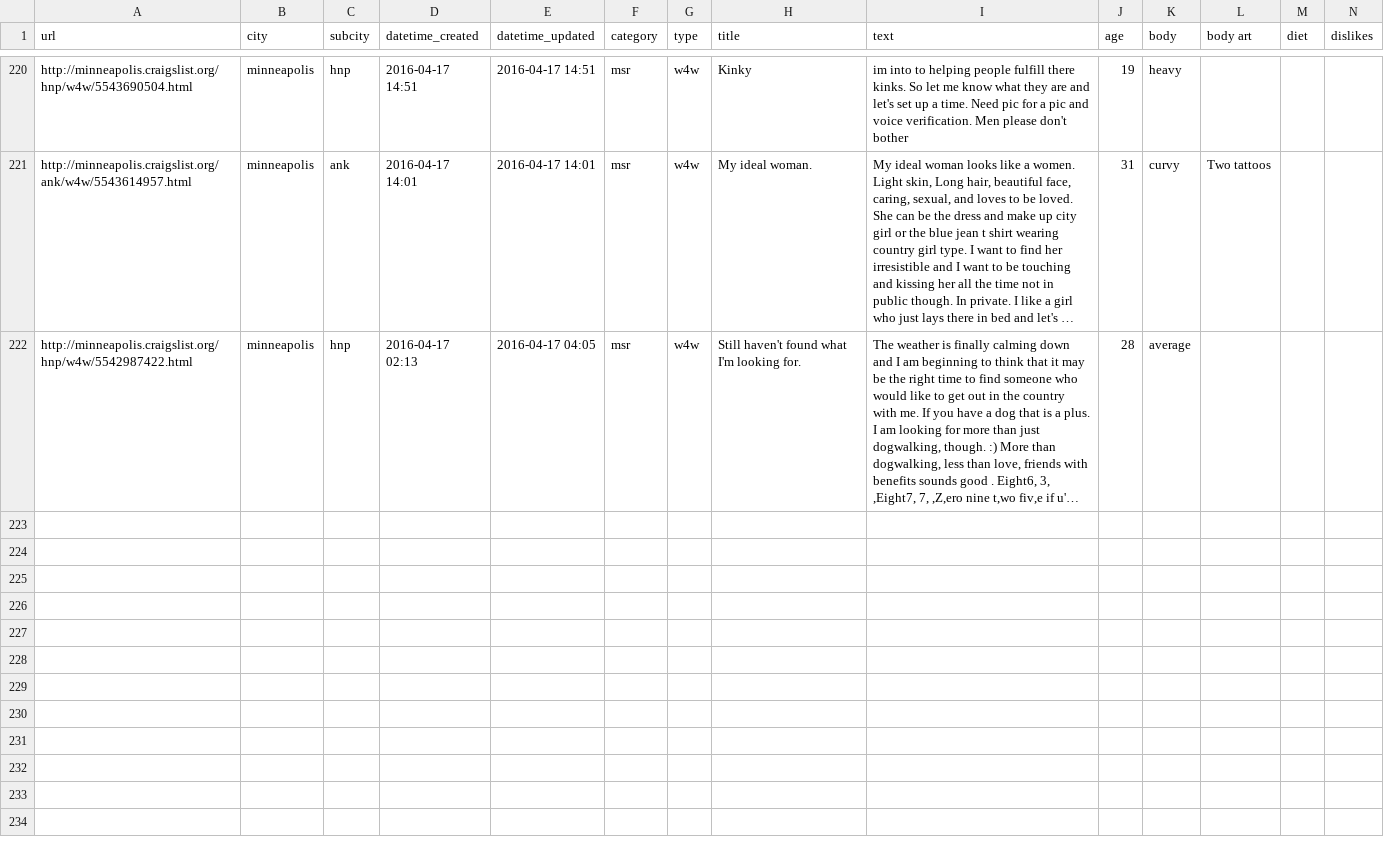
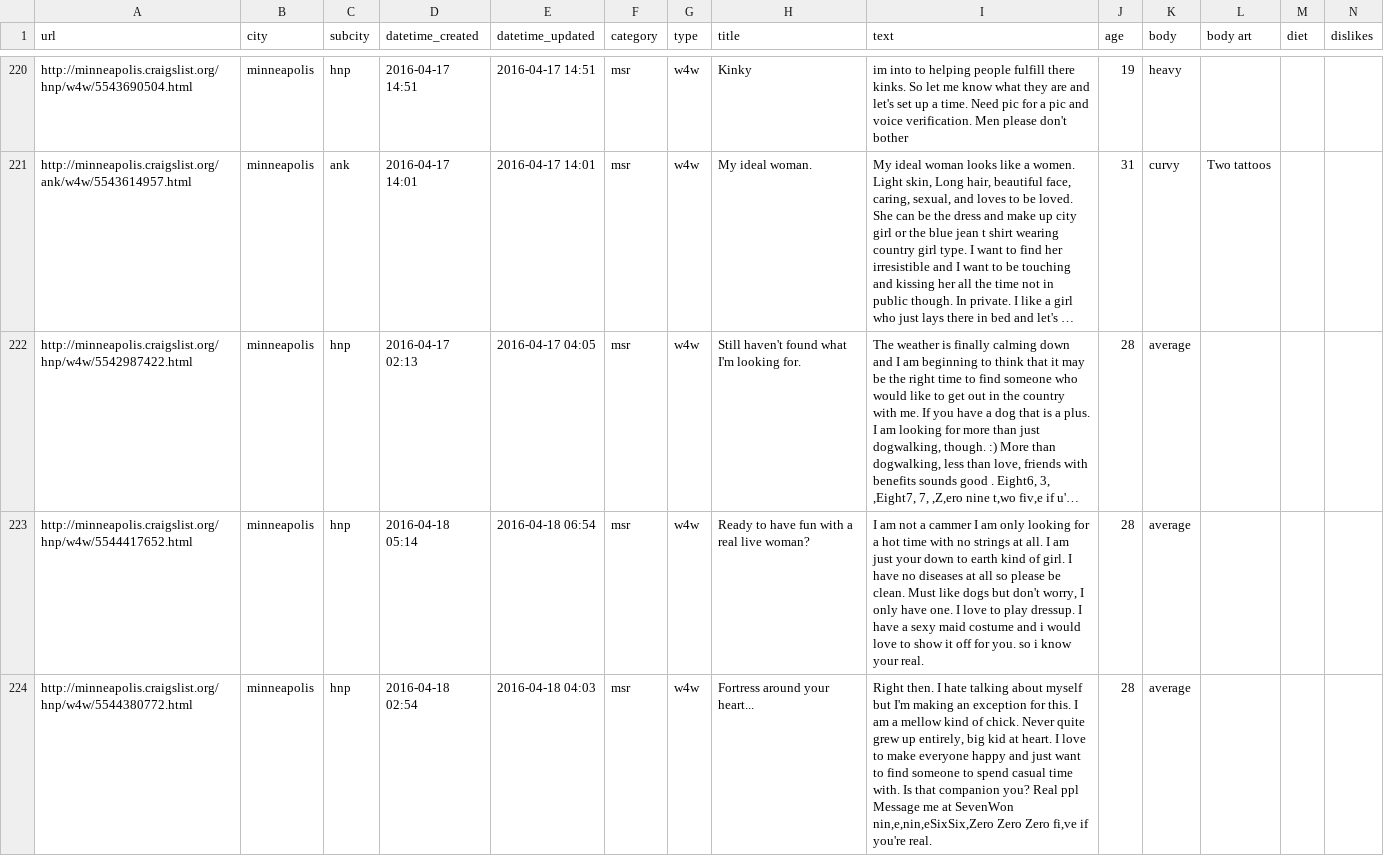
Before and after one commit to phucanhapril/craigslove, a CSV file: results/minneapolis/w4w.csv, drawn as a sheet; only a part is shown, gaps mark what is left out; long unchanged cells end in …; rows hold the shown columns only; the diff covers the shown part only; the diff names each change by its address in the sheet, - before the commit and + after, or states it on an @@ line.

```diff
--- a/results/minneapolis/w4w.csv
+++ b/results/minneapolis/w4w.csv
+row 223: http://minneapolis.craigslist.org/hnp/w4w/5544417652.html | minneapolis | hnp | 2016-04-18 05:14 | 2016-04-18 06:54 | msr | w4w | Ready to have fun with a real live woman? | I am not a cammer I am only looking for a hot time with no strings at all. I am just your down to earth kind of girl. I have no diseases at all so please be clean. Must like dogs but don't worry, I only have one. I love to play dressup. I have a sexy maid costume and i would love to show it off for you. so i know your real. | 28 | average
+row 224: http://minneapolis.craigslist.org/hnp/w4w/5544380772.html | minneapolis | hnp | 2016-04-18 02:54 | 2016-04-18 04:03 | msr | w4w | Fortress around your heart... | Right then. I hate talking about myself but I'm making an exception for this. I am a mellow kind of chick. Never quite grew up entirely, big kid at heart. I love to make everyone happy and just want to find someone to spend casual time with. Is that companion you? Real ppl Message me at SevenWon nin,e,nin,eSixSix,Zero Zero Zero fi,ve if you're real. | 28 | average
```
Also changed, not shown: 2 added rows elsewhere in this file, results/jacksonville/msr.csv, results/jacksonville/w4m.csv, 19 other files.
